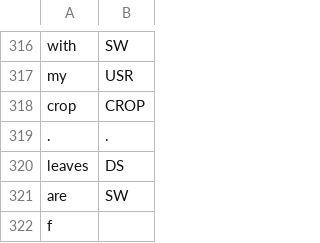
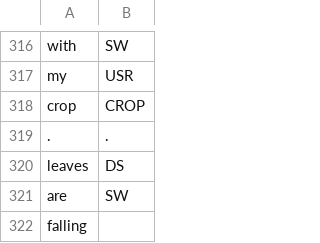
Before and after one commit to cutegirl520/SmartFarm-Assistant-NLP-ANN, a CSV file: datasets/data-tags.csv, drawn as a sheet; only a part is shown, gaps mark what is left out.

Commit message:
format test

```diff
--- a/datasets/data-tags.csv
+++ b/datasets/data-tags.csv
@@ -321,2 +321,2 @@ leaves,DS
 are,SW
-f
+falling
```
